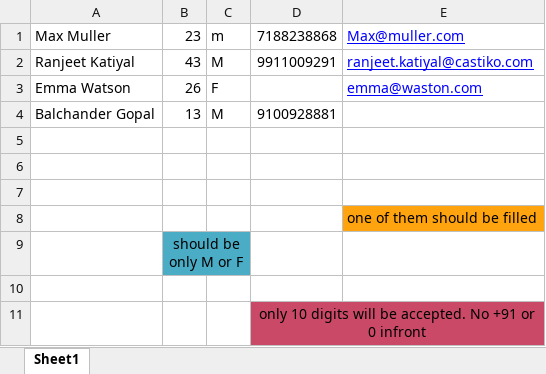
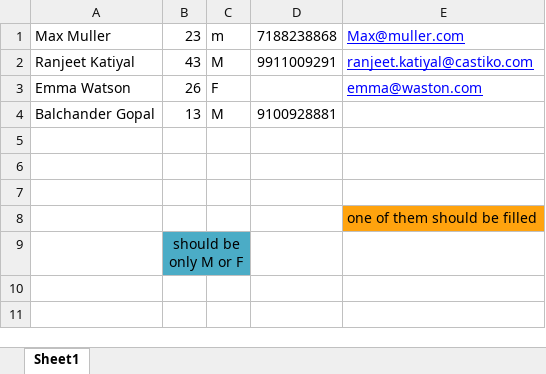
Before and after one commit to StageShastra/public_html, an Excel workbook: assets/sample_excel.xlsx, sheet Sheet1, drawn as a sheet; values as stored, in another font and other column widths than the file's, no borders; charts and pictures not drawn; the diff names each change by its address in the sheet, - before the commit and + after, or states it on an @@ line.

```diff
--- a/assets/sample_excel.xlsx (sheet Sheet1)
+++ b/assets/sample_excel.xlsx (sheet Sheet1)
-row 10: (empty)
-row 11:  |  |  | only 10 digits will be accepted. No +91 or 0 infront
```
Also changed, not shown: charts or pictures, 7 other files.
